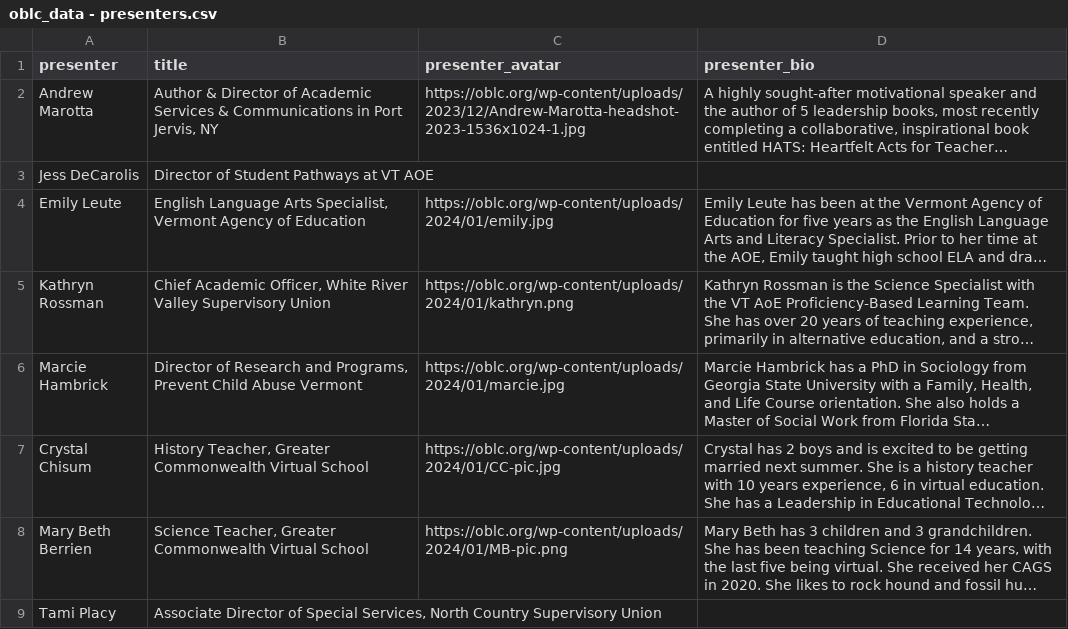
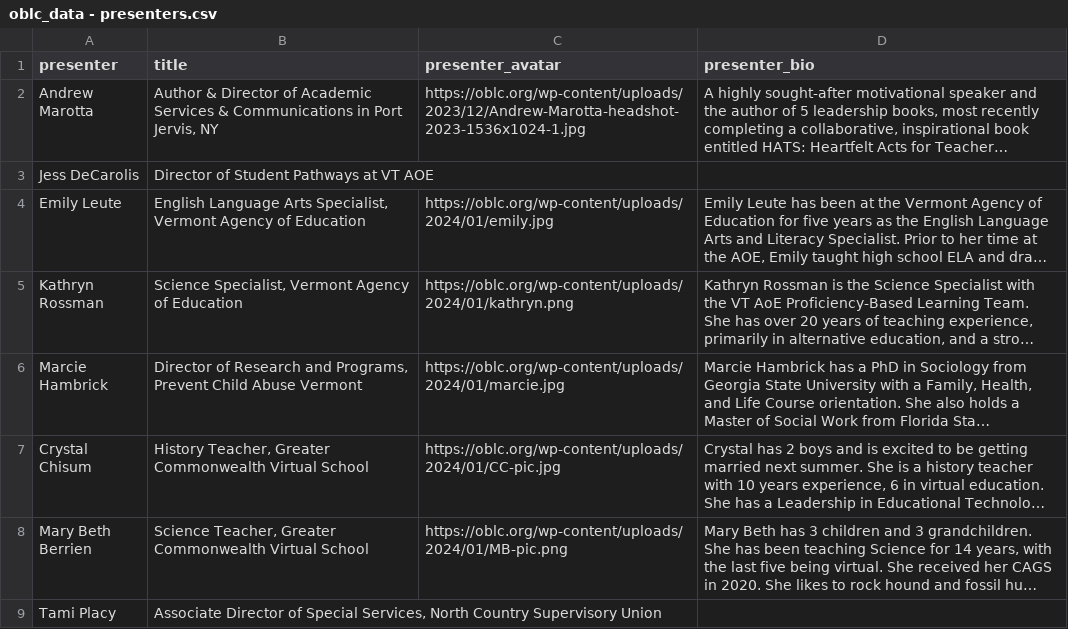
Before and after one commit to kchristensenvtvlc/oblc_sched, a CSV file: api/static/oblc_data - presenters.csv, drawn as a sheet; only a part is shown; long unchanged cells end in …; the diff names each change by its address in the sheet, - before the commit and + after, or states it on an @@ line.

Commit message:
title correction

```diff
--- a/api/static/oblc_data - presenters.csv
+++ b/api/static/oblc_data - presenters.csv
-B5 (title): Chief Academic Officer, White River Valley Supervisory Union
+B5 (title): Science Specialist, Vermont Agency of Education
```
